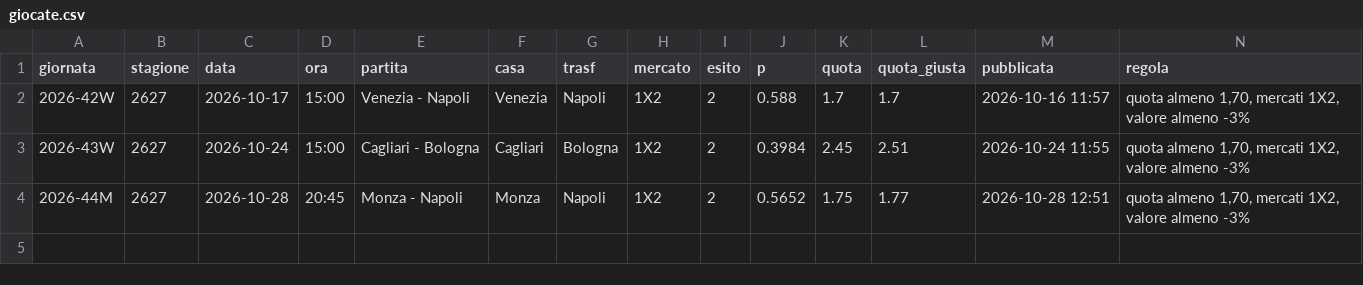
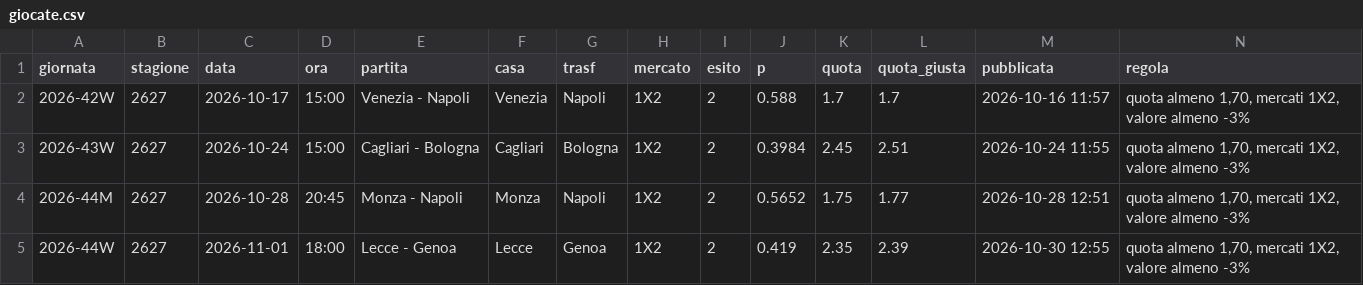
Before and after one commit to frankboni128-rgb/previsioni-serie-a, a CSV file: docs/giocate.csv, drawn as a sheet; only a part is shown; rows hold the shown columns only; the diff names each change by its address in the sheet, - before the commit and + after, or states it on an @@ line.

```diff
--- a/docs/giocate.csv
+++ b/docs/giocate.csv
+row 5: 2026-44W | 2627 | 2026-11-01 | 18:00 | Lecce - Genoa | Lecce | Genoa | 1X2 | 2 | 0.419 | 2.35 | 2.39 | 2026-10-30 12:55 | quota almeno 1,70, mercati 1X2, valore almeno -3%
```
Also changed, not shown: docs/storico.csv, 2 other files.
